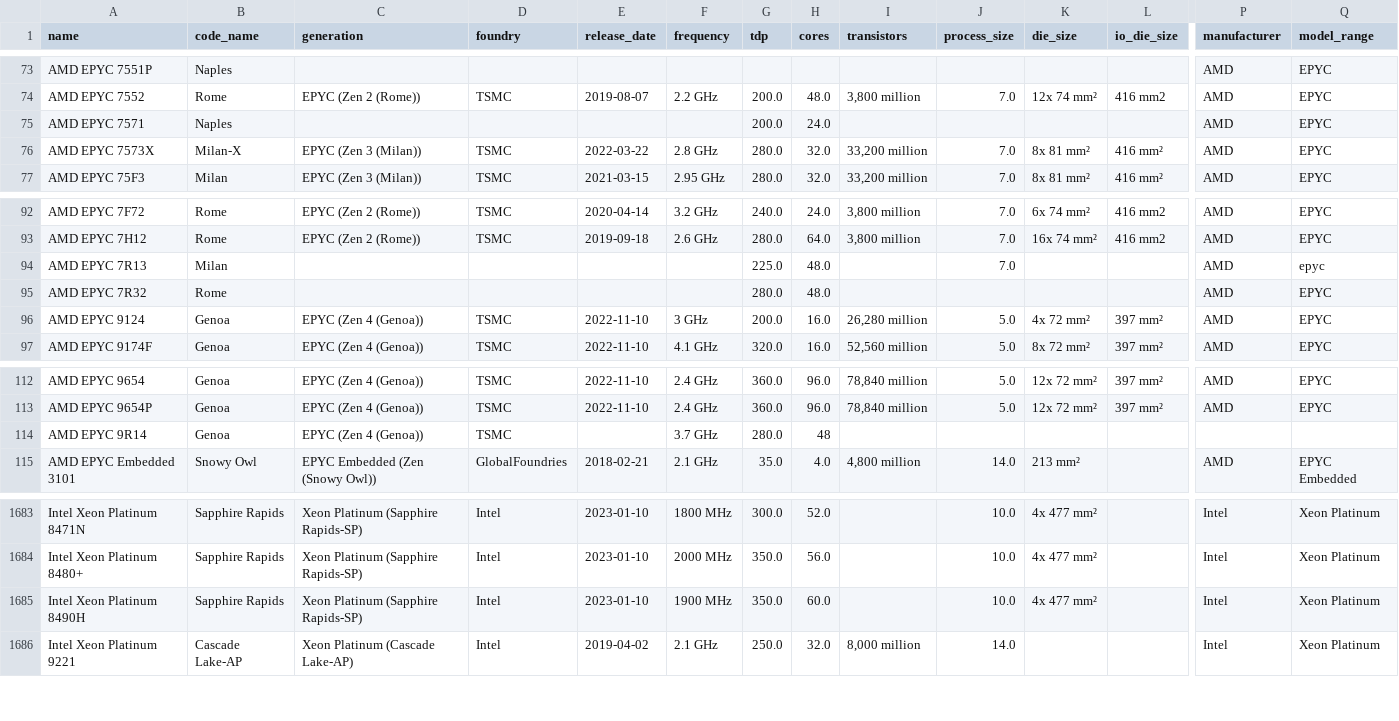
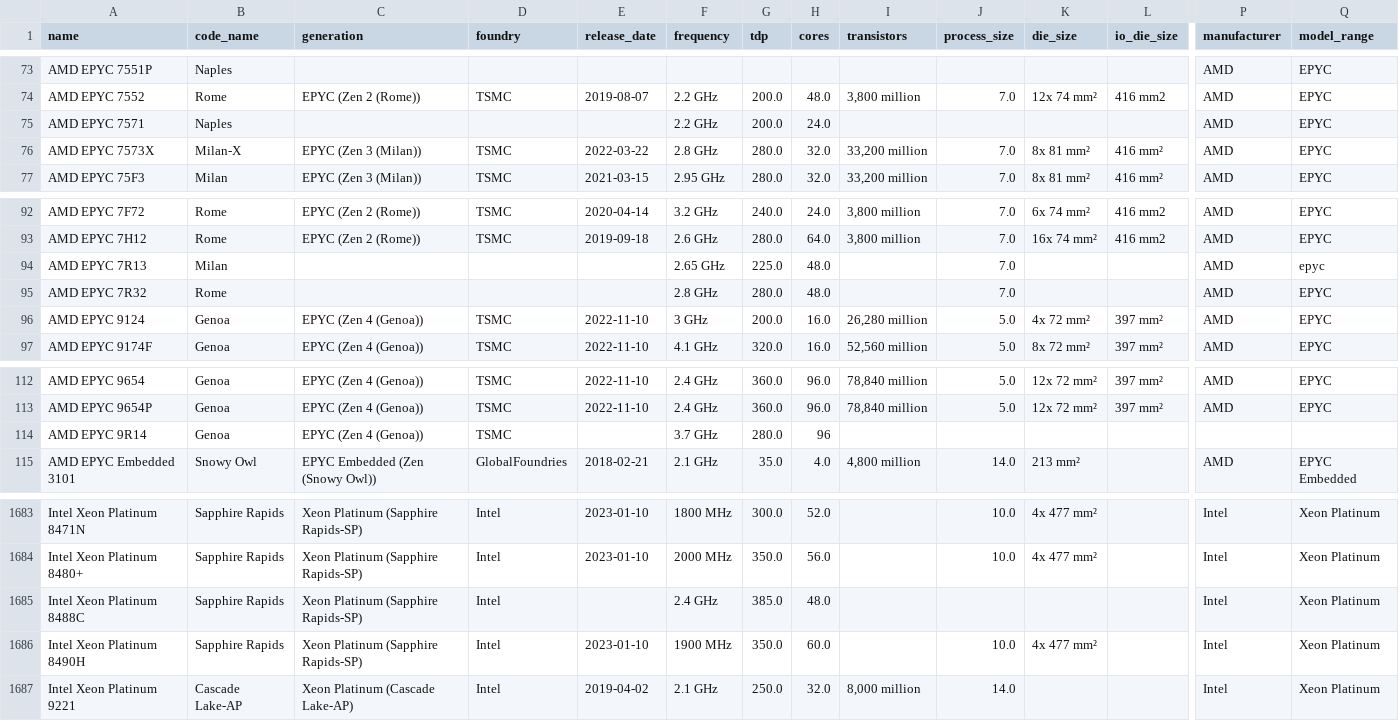
Before and after one commit to Boavizta/boaviztapi, a CSV file: boaviztapi/data/crowdsourcing/cpu_specs.csv, drawn as a sheet; only a part is shown, gaps mark what is left out; rows hold the shown columns only; the diff names each change by its address in the sheet, - before the commit and + after, or states it on an @@ line.

Commit message:
Fix some data

```diff
--- a/boaviztapi/data/crowdsourcing/cpu_specs.csv
+++ b/boaviztapi/data/crowdsourcing/cpu_specs.csv
-F75 (frequency): (empty)
+F75 (frequency): 2.2 GHz
-F94 (frequency): (empty)
+F94 (frequency): 2.65 GHz
-F95 (frequency): (empty)
+F95 (frequency): 2.8 GHz
-J95 (process_size): (empty)
+J95 (process_size): 7.0
-H114 (cores): 48
+H114 (cores): 96
+row 1685: Intel Xeon Platinum 8488C | Sapphire Rapids | Xeon Platinum (Sapphire Rapids-SP) | Intel |  | 2.4 GHz | 385.0 | 48.0 |  |  |  |  | Intel | Xeon Platinum
```
Also changed, not shown: boaviztapi/data/archetypes/cloud/aws.csv.
